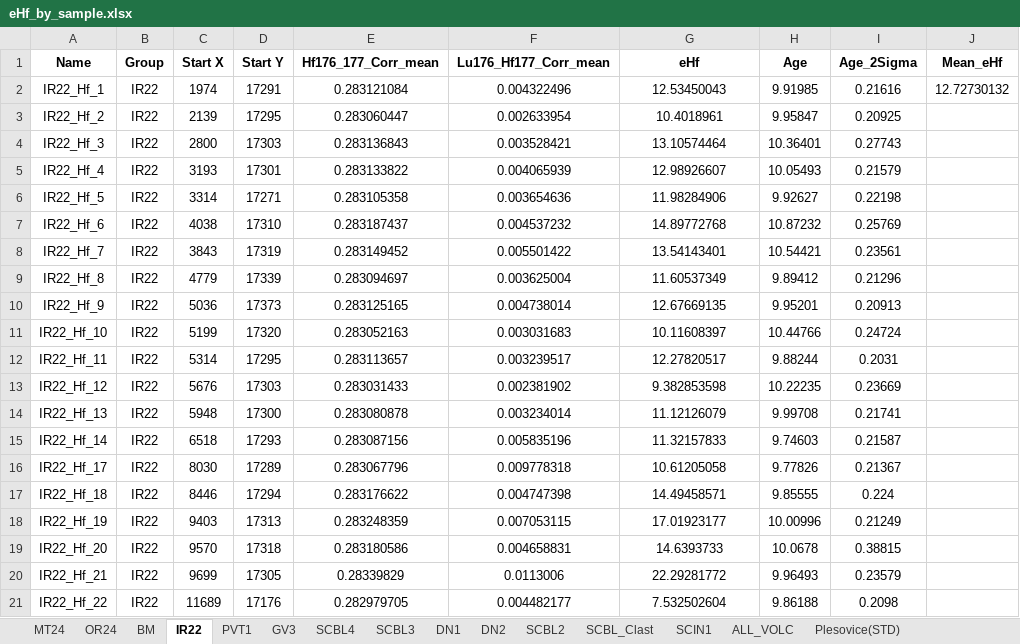
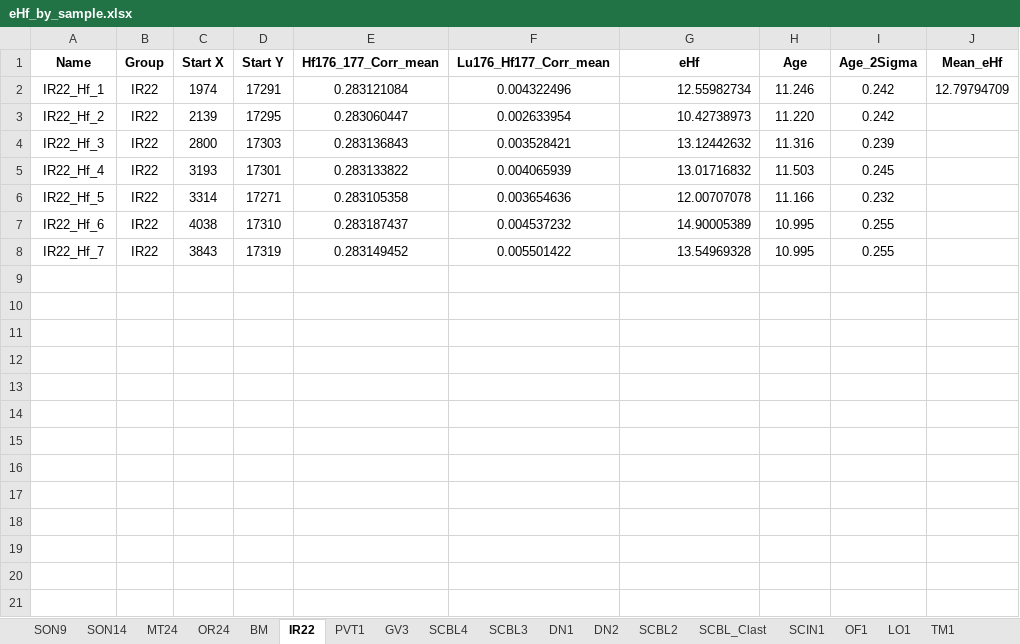
Before and after one commit to eliel-anttila/Anttila_et_al_Coast_Range_2025, an Excel workbook: Code/Data/eHf_by_sample.xlsx, sheet IR22, drawn as a sheet; values as stored, in another font and other column widths than the file's, no borders; the diff names each change by its address in the sheet, - before the commit and + after, or states it on an @@ line.

```diff
--- a/Code/Data/eHf_by_sample.xlsx (sheet IR22)
+++ b/Code/Data/eHf_by_sample.xlsx (sheet IR22)
-G2 (eHf): 12.53450043
+G2 (eHf): 12.55982734
-G2:G8 alignment: center
+G2:G8 alignment: right
-H2 (Age): 9.91985
+H2 (Age): 11.246
-I2 (Age_2Sigma): 0.21616
+I2 (Age_2Sigma): 0.242
-J2 (Mean_eHf): 12.72730132
+J2 (Mean_eHf): 12.79794709
-G3 (eHf): 10.4018961
+G3 (eHf): 10.42738973
-H3 (Age): 9.95847
+H3 (Age): 11.220
-I3 (Age_2Sigma): 0.20925
+I3 (Age_2Sigma): 0.242
-G4 (eHf): 13.10574464
+G4 (eHf): 13.12442632
-H4 (Age): 10.36401
+H4 (Age): 11.316
-I4 (Age_2Sigma): 0.27743
+I4 (Age_2Sigma): 0.239
-G5 (eHf): 12.98926607
+G5 (eHf): 13.01716832
-H5 (Age): 10.05493
+H5 (Age): 11.503
-I5 (Age_2Sigma): 0.21579
+I5 (Age_2Sigma): 0.245
-G6 (eHf): 11.98284906
+G6 (eHf): 12.00707078
-H6 (Age): 9.92627
+H6 (Age): 11.166
-I6 (Age_2Sigma): 0.22198
+I6 (Age_2Sigma): 0.232
-G7 (eHf): 14.89772768
+G7 (eHf): 14.90005389
-H7 (Age): 10.87232
+H7 (Age): 10.995
-I7 (Age_2Sigma): 0.25769
+I7 (Age_2Sigma): 0.255
-G8 (eHf): 13.54143401
+G8 (eHf): 13.54969328
-H8 (Age): 10.54421
+H8 (Age): 10.995
-I8 (Age_2Sigma): 0.23561
+I8 (Age_2Sigma): 0.255
-row 9: IR22_Hf_8 | IR22 | 4779 | 17339 | 0.283094697 | 0.003625004 | 11.60537349 | 9.89412 | 0.21296
-row 10: IR22_Hf_9 | IR22 | 5036 | 17373 | 0.283125165 | 0.004738014 | 12.67669135 | 9.95201 | 0.20913
-row 11: IR22_Hf_10 | IR22 | 5199 | 17320 | 0.283052163 | 0.003031683 | 10.11608397 | 10.44766 | 0.24724
-row 12: IR22_Hf_11 | IR22 | 5314 | 17295 | 0.283113657 | 0.003239517 | 12.27820517 | 9.88244 | 0.2031
-row 13: IR22_Hf_12 | IR22 | 5676 | 17303 | 0.283031433 | 0.002381902 | 9.382853598 | 10.22235 | 0.23669
-row 14: IR22_Hf_13 | IR22 | 5948 | 17300 | 0.283080878 | 0.003234014 | 11.12126079 | 9.99708 | 0.21741
-row 15: IR22_Hf_14 | IR22 | 6518 | 17293 | 0.283087156 | 0.005835196 | 11.32157833 | 9.74603 | 0.21587
-row 16: IR22_Hf_17 | IR22 | 8030 | 17289 | 0.283067796 | 0.009778318 | 10.61205058 | 9.77826 | 0.21367
-row 17: IR22_Hf_18 | IR22 | 8446 | 17294 | 0.283176622 | 0.004747398 | 14.49458571 | 9.85555 | 0.224
-row 18: IR22_Hf_19 | IR22 | 9403 | 17313 | 0.283248359 | 0.007053115 | 17.01923177 | 10.00996 | 0.21249
-row 19: IR22_Hf_20 | IR22 | 9570 | 17318 | 0.283180586 | 0.004658831 | 14.6393733 | 10.0678 | 0.38815
-row 20: IR22_Hf_21 | IR22 | 9699 | 17305 | 0.28339829 | 0.0113006 | 22.29281772 | 9.96493 | 0.23579
-row 21: IR22_Hf_22 | IR22 | 11689 | 17176 | 0.282979705 | 0.004482177 | 7.532502604 | 9.86188 | 0.2098
```
Also changed, not shown: sheet ALL_VOLC, sheet OR24, sheet SON9, sheet SCBL3, sheet SCIN1, sheet SCBL4, 9 more sheets, other sheet tabs, Supplement/TABLE_S1.xlsx, Supplement/TABLE_S2.xlsx, 31 other files.
